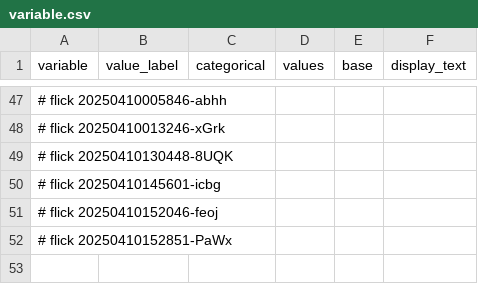
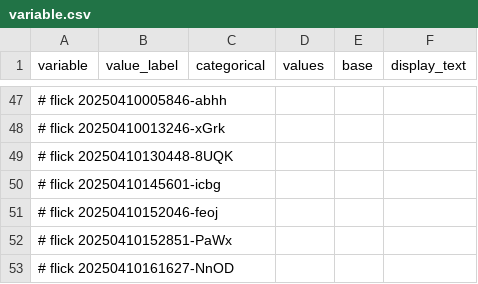
Before and after one commit to abikesa/phantom, a CSV file: kitabo/ensi/ukubona/donorcase/test3/assets/csv/variable.csv, drawn as a sheet; only a part is shown, gaps mark what is left out; the diff names each change by its address in the sheet, - before the commit and + after, or states it on an @@ line.

Commit message:
kitabo/ensi/ukubona/donorcase/test3/assets/csv/variable.csv

```diff
--- a/kitabo/ensi/ukubona/donorcase/test3/assets/csv/variable.csv
+++ b/kitabo/ensi/ukubona/donorcase/test3/assets/csv/variable.csv
+row 53: # flick 20250410161627-NnOD
```
